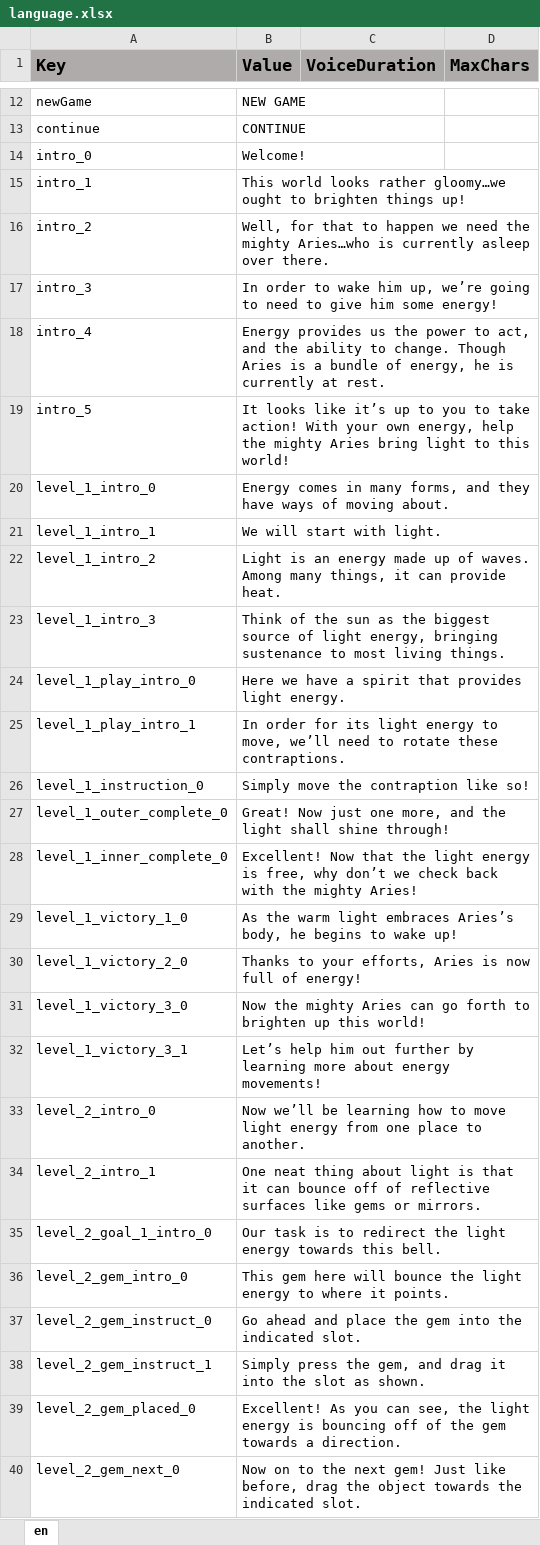
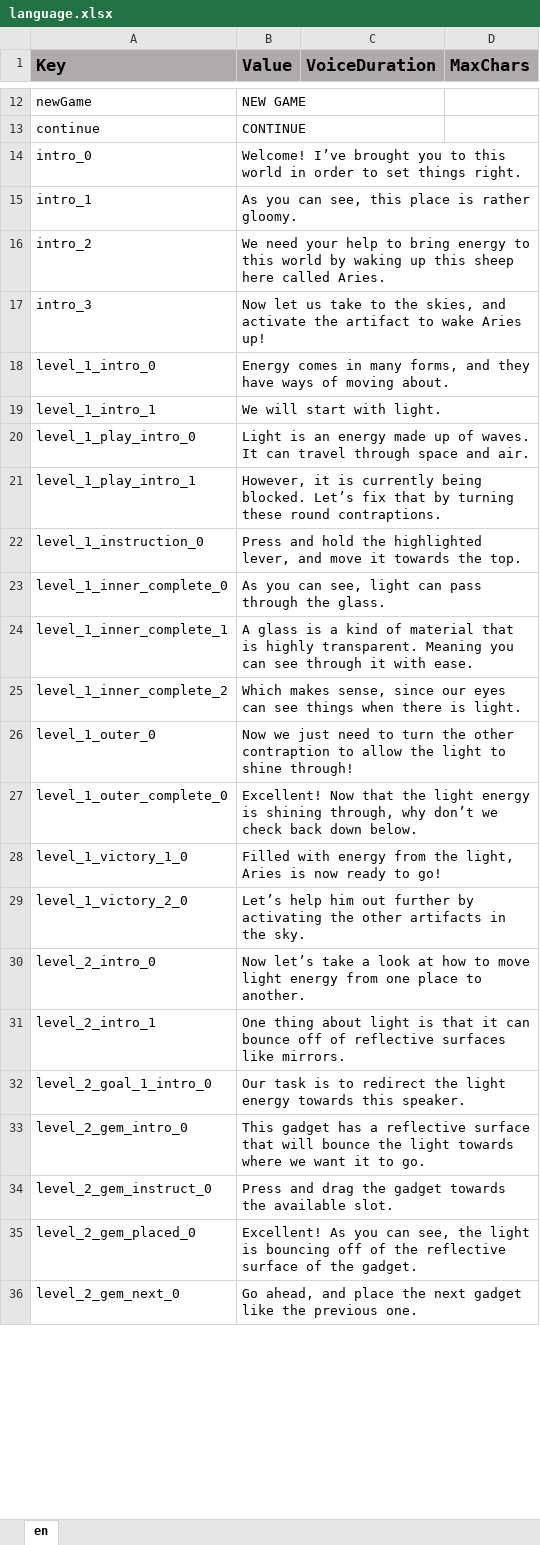
Before and after one commit to ddionisio/LL_ESPS3A2, an Excel workbook: Language/language.xlsx, sheet en, drawn as a sheet; only a part is shown, gaps mark what is left out; values as stored, in another font and other column widths than the file's, no borders; removed rows and columns are numbered as before the commit, all else as after; the diff covers the shown part only; the diff names each change by its address in the sheet, - before the commit and + after, or states it on an @@ line.

```diff
--- a/Language/language.xlsx (sheet en)
+++ b/Language/language.xlsx (sheet en)
-B14 (Value): Welcome!
+B14 (Value): Welcome! I’ve brought you to this world in order to set things right.
-B15 (Value): This world looks rather gloomy…we ought to brighten things up!
+B15 (Value): As you can see, this place is rather gloomy.
-B16 (Value): Well, for that to happen we need the mighty Aries…who is currently asleep over there.
+B16 (Value): We need your help to bring energy to this world by waking up this sheep here called Aries.
-B17 (Value): In order to wake him up, we’re going to need to give him some energy!
+B17 (Value): Now let us take to the skies, and activate the artifact to wake Aries up!
-row 18: intro_4 | Energy provides us the power to act, and the ability to change. Though Aries is a bundle of energy, he is currently at rest.
-row 19: intro_5 | It looks like it’s up to you to take action! With your own energy, help the mighty Aries bring light to this world!
-row 22: level_1_intro_2 | Light is an energy made up of waves. Among many things, it can provide heat.
-row 23: level_1_intro_3 | Think of the sun as the biggest source of light energy, bringing sustenance to most living things.
-B20 (Value): Here we have a spirit that provides light energy.
+B20 (Value): Light is an energy made up of waves. It can travel through space and air.
-B21 (Value): In order for its light energy to move, we’ll need to rotate these contraptions.
+B21 (Value): However, it is currently being blocked. Let’s fix that by turning these round contraptions.
-B22 (Value): Simply move the contraption like so!
+B22 (Value): Press and hold the highlighted lever, and move it towards the top.
+row 23: level_1_inner_complete_0 | As you can see, light can pass through the glass.
+row 24: level_1_inner_complete_1 | A glass is a kind of material that is highly transparent. Meaning you can see through it with ease.
+row 25: level_1_inner_complete_2 | Which makes sense, since our eyes can see things when there is light.
+row 26: level_1_outer_0 | Now we just need to turn the other contraption to allow the light to shine through!
-B27 (Value): Great! Now just one more, and the light shall shine through!
+B27 (Value): Excellent! Now that the light energy is shining through, why don’t we check back down below.
-row 28: level_1_inner_complete_0 | Excellent! Now that the light energy is free, why don’t we check back with the mighty Aries!
-B28 (Value): As the warm light embraces Aries’s body, he begins to wake up!
+B28 (Value): Filled with energy from the light, Aries is now ready to go!
-B29 (Value): Thanks to your efforts, Aries is now full of energy!
+B29 (Value): Let’s help him out further by activating the other artifacts in the sky.
-row 31: level_1_victory_3_0 | Now the mighty Aries can go forth to brighten up this world!
-row 32: level_1_victory_3_1 | Let’s help him out further by learning more about energy movements!
-B30 (Value): Now we’ll be learning how to…
+B30 (Value): Now let’s take a look at how to…
-B31 (Value): One neat thing about light is that it can bounce off of reflective surfaces like gems or mirrors.
+B31 (Value): One thing about light is that it can bounce off of reflective surfaces like mirrors.
-B32 (Value): …towards this bell.
+B32 (Value): …towards this speaker.
-B33 (Value): This gem here will bounce the light energy to where it points.
+B33 (Value): This gadget has a reflective surface that will bounce the light towards where we want it to go.
-B34 (Value): Go ahead and place the gem into the indicated slot.
+B34 (Value): Press and drag the gadget towards the available slot.
-row 38: level_2_gem_instruct_1 | Simply press the gem, and drag it into the slot as shown.
-B35 (Value): …the light energy is bouncing off of the gem towards a direction.
+B35 (Value): …the light is bouncing off of the reflective surface of the gadget.
-B36 (Value): Now on to the next gem! Just like before, drag the object towards the indicated slot.
+B36 (Value): Go ahead, and place the next gadget like the previous one.
```
Also changed, not shown: 2 added rows, 10 removed rows and 20 edited cells elsewhere in this sheet, 53 other files.
